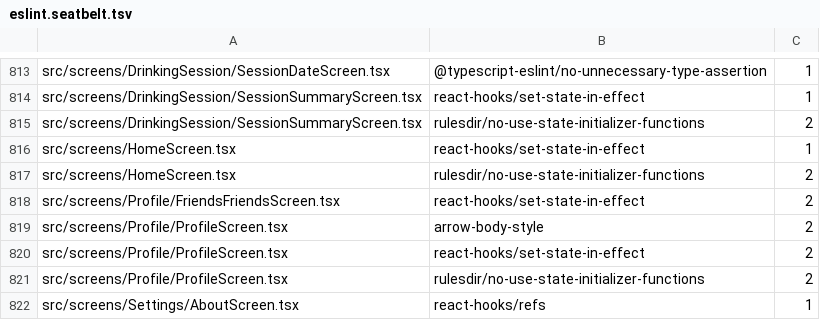
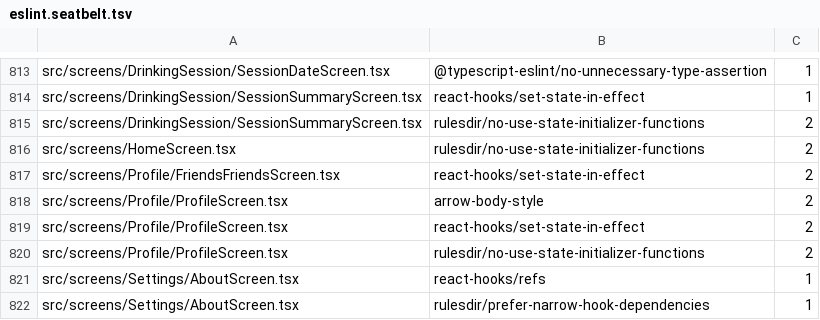
Before and after one commit to PetrCala/Kiroku, a TSV file: eslint.seatbelt.tsv, drawn as a sheet; only a part is shown, gaps mark what is left out; the shorter side is filled out with more unchanged rows.

```diff
--- a/eslint.seatbelt.tsv
+++ b/eslint.seatbelt.tsv
@@ -815,3 +815,2 @@
 "src/screens/DrinkingSession/SessionSummaryScreen.tsx"	"rulesdir/no-use-state-initializer-functions"	2
-"src/screens/HomeScreen.tsx"	"react-hooks/set-state-in-effect"	1
 "src/screens/HomeScreen.tsx"	"rulesdir/no-use-state-initializer-functions"	2
```
Also changed, not shown: 2 other files.
